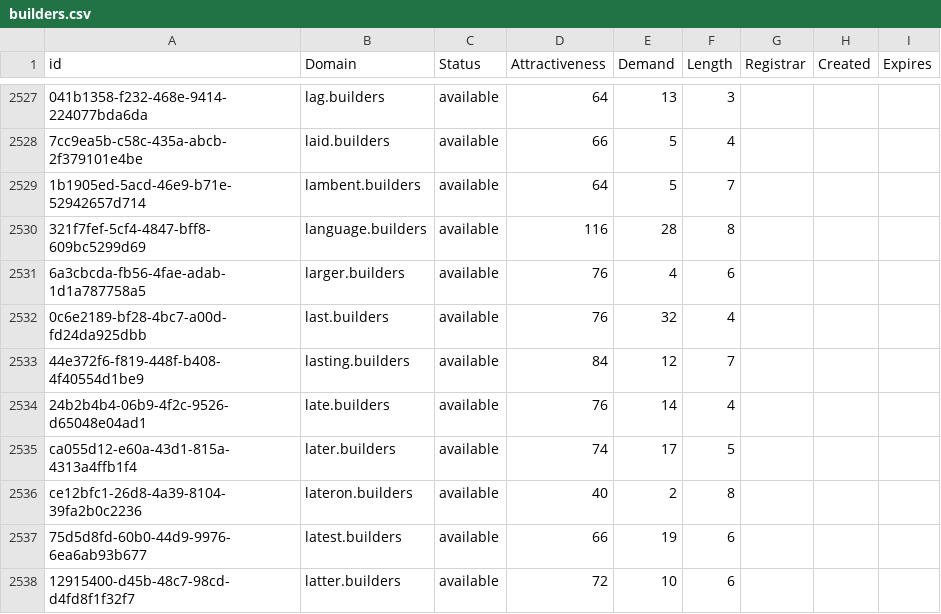
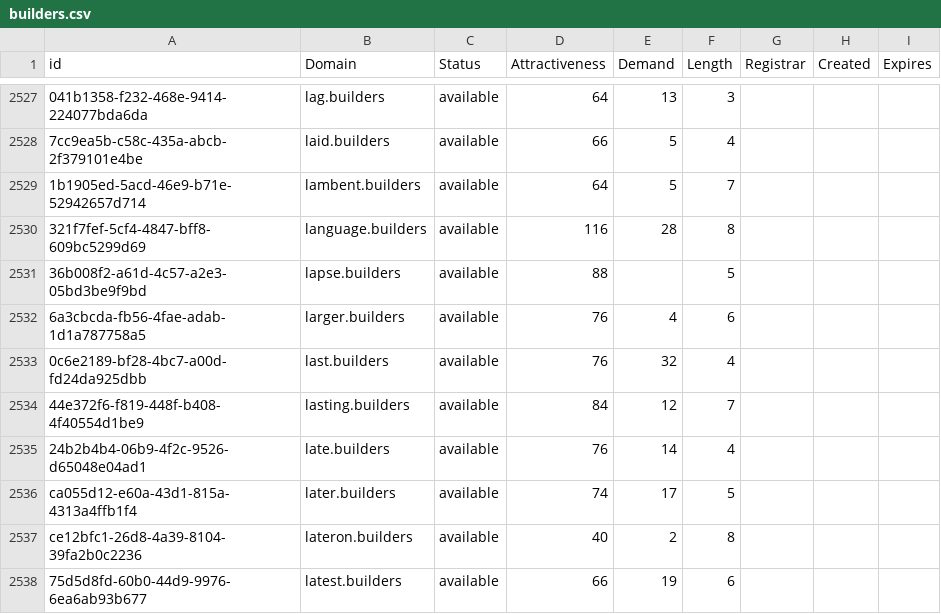
Before and after one commit to UniqueDomains/builders-oneword-domains, a CSV file: builders.csv, drawn as a sheet; only a part is shown, gaps mark what is left out; the shorter side is filled out with more unchanged rows; the diff names each change by its address in the sheet, - before the commit and + after, or states it on an @@ line.

Commit message:
Domains update

```diff
--- a/builders.csv
+++ b/builders.csv
+row 2531: 36b008f2-a61d-4c57-a2e3-05bd3be9f9bd | lapse.builders | available | 88 |  | 5
```
Also changed, not shown: 2 other files.
